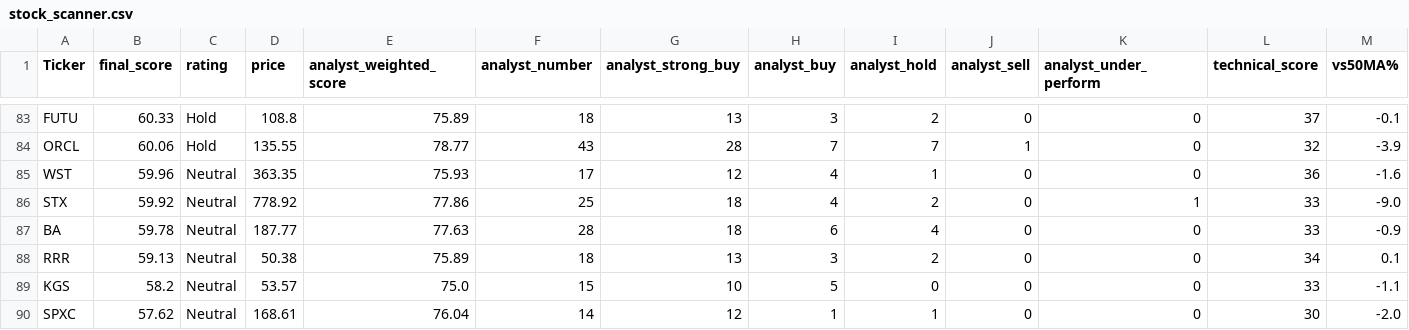
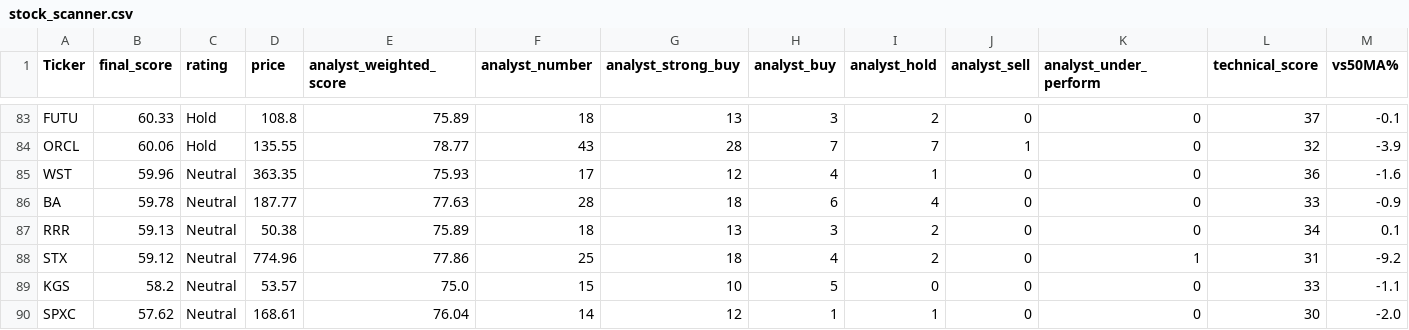
Before and after one commit to 1155125384/scanner_stock, a CSV file: stock_scanner.csv, drawn as a sheet; only a part is shown, gaps mark what is left out; removed rows and columns are numbered as before the commit, all else as after; rows hold the shown columns only; the diff names each change by its address in the sheet, - before the commit and + after, or states it on an @@ line.

```diff
--- a/stock_scanner.csv
+++ b/stock_scanner.csv
-row 86: STX | 59.92 | Neutral | 778.92 | 77.86 | 25 | 18 | 4 | 2 | 0 | 1 | 33 | -9.0
+row 88: STX | 59.12 | Neutral | 774.96 | 77.86 | 25 | 18 | 4 | 2 | 0 | 1 | 31 | -9.2
```
